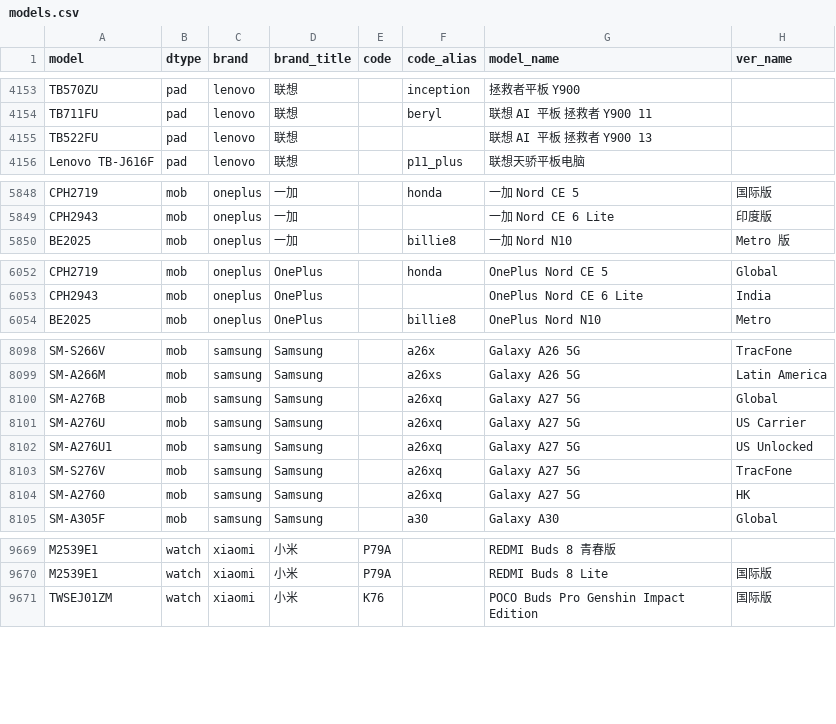
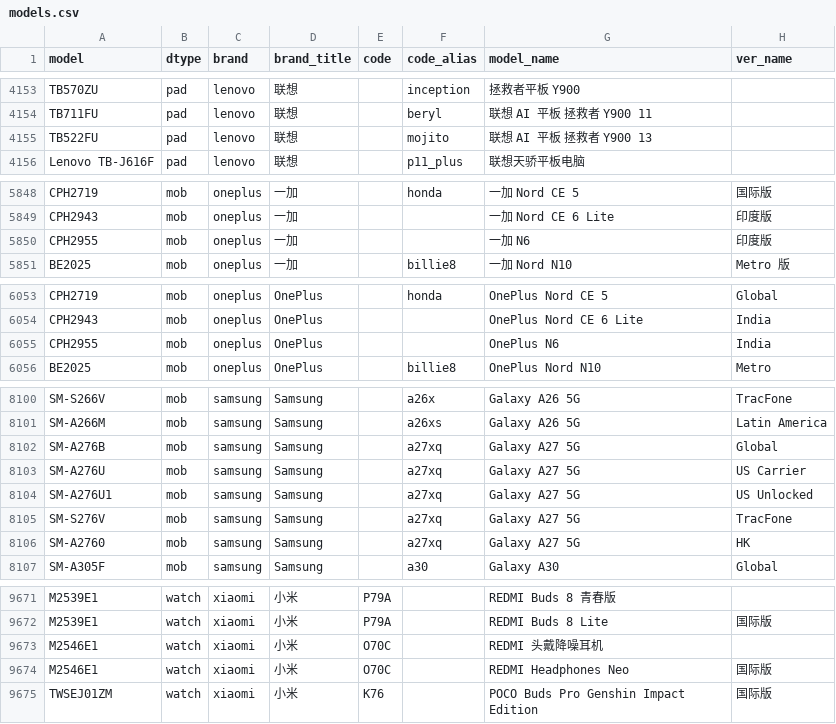
Before and after one commit to ITxiao6666/MobileModels-csv, a CSV file: models.csv, drawn as a sheet; only a part is shown, gaps mark what is left out; the diff covers the shown part only.

Commit message:
Sync with MobileModels 6b01e153488605c365be896a611baa6687c32d12

```diff
--- a/models.csv
+++ b/models.csv
@@ -4154,3 +4154,3 @@ TB570ZU,pad,lenovo,联想,,inception,拯救者平板 Y900,
 TB711FU,pad,lenovo,联想,,beryl,联想 AI 平板 拯救者 Y900 11,
-TB522FU,pad,lenovo,联想,,,联想 AI 平板 拯救者 Y900 13,
+TB522FU,pad,lenovo,联想,,mojito,联想 AI 平板 拯救者 Y900 13,
 Lenovo TB-J616F,pad,lenovo,联想,,p11_plus,联想天骄平板电脑,
@@ -5849,2 +5849,3 @@ CPH2719,mob,oneplus,一加,,honda,一加 Nord CE 5,国际版
 CPH2943,mob,oneplus,一加,,,一加 Nord CE 6 Lite,印度版
+CPH2955,mob,oneplus,一加,,,一加 N6,印度版
 BE2025,mob,oneplus,一加,,billie8,一加 Nord N10,Metro 版
@@ -6053,2 +6054,3 @@ CPH2719,mob,oneplus,OnePlus,,honda,OnePlus Nord CE 5,Global
 CPH2943,mob,oneplus,OnePlus,,,OnePlus Nord CE 6 Lite,India
+CPH2955,mob,oneplus,OnePlus,,,OnePlus N6,India
 BE2025,mob,oneplus,OnePlus,,billie8,OnePlus Nord N10,Metro
@@ -8099,7 +8101,7 @@ SM-S266V,mob,samsung,Samsung,,a26x,Galaxy A26 5G,TracFone
 SM-A266M,mob,samsung,Samsung,,a26xs,Galaxy A26 5G,Latin America
-SM-A276B,mob,samsung,Samsung,,a26xq,Galaxy A27 5G,Global
-SM-A276U,mob,samsung,Samsung,,a26xq,Galaxy A27 5G,US Carrier
-SM-A276U1,mob,samsung,Samsung,,a26xq,Galaxy A27 5G,US Unlocked
-SM-S276V,mob,samsung,Samsung,,a26xq,Galaxy A27 5G,TracFone
-SM-A2760,mob,samsung,Samsung,,a26xq,Galaxy A27 5G,HK
+SM-A276B,mob,samsung,Samsung,,a27xq,Galaxy A27 5G,Global
+SM-A276U,mob,samsung,Samsung,,a27xq,Galaxy A27 5G,US Carrier
+SM-A276U1,mob,samsung,Samsung,,a27xq,Galaxy A27 5G,US Unlocked
+SM-S276V,mob,samsung,Samsung,,a27xq,Galaxy A27 5G,TracFone
+SM-A2760,mob,samsung,Samsung,,a27xq,Galaxy A27 5G,HK
 SM-A305F,mob,samsung,Samsung,,a30,Galaxy A30,Global
@@ -9670,2 +9672,4 @@ M2539E1,watch,xiaomi,小米,P79A,,REDMI Buds 8 青春版,
 M2539E1,watch,xiaomi,小米,P79A,,REDMI Buds 8 Lite,国际版
+M2546E1,watch,xiaomi,小米,O70C,,REDMI 头戴降噪耳机,
+M2546E1,watch,xiaomi,小米,O70C,,REDMI Headphones Neo,国际版
 TWSEJ01ZM,watch,xiaomi,小米,K76,,POCO Buds Pro Genshin Impact Edition,国际版
```
Also changed, not shown: 1 edited cell elsewhere in this file, 1 other file.
